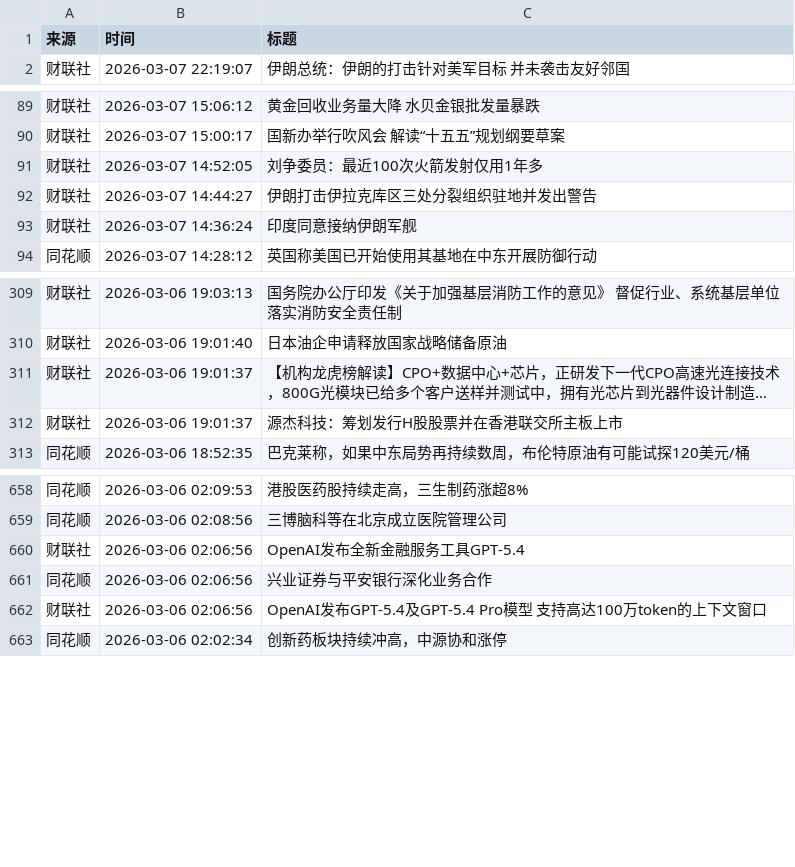
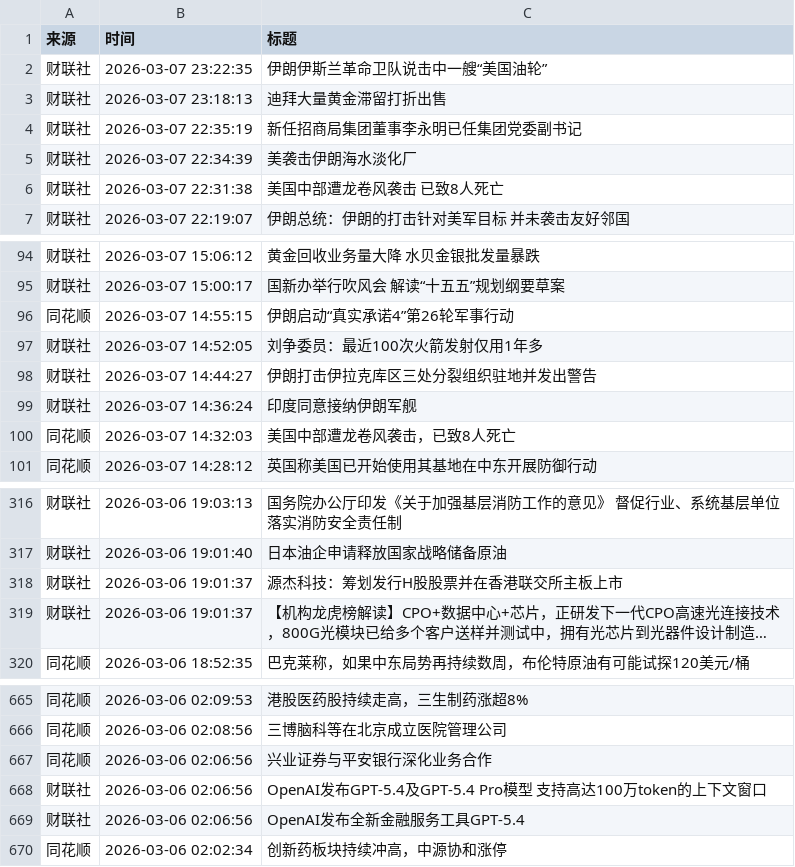
Before and after one commit to xiaoshuochangzai/huiboyanbao, a CSV file: 财经新闻数据/financial_news_archive-2026-03.csv, drawn as a sheet; only a part is shown, gaps mark what is left out; long unchanged cells end in …; the diff covers the shown part only; the diff names each change by its address in the sheet, - before the commit and + after, or states it on an @@ line.

```diff
--- a/财经新闻数据/financial_news_archive-2026-03.csv
+++ b/财经新闻数据/financial_news_archive-2026-03.csv
+row 2: 财联社 | 2026-03-07 23:22:35 | 伊朗伊斯兰革命卫队说击中一艘“美国油轮”
+row 3: 财联社 | 2026-03-07 23:18:13 | 迪拜大量黄金滞留打折出售
+row 4: 财联社 | 2026-03-07 22:35:19 | 新任招商局集团董事李永明已任集团党委副书记
+row 5: 财联社 | 2026-03-07 22:34:39 | 美袭击伊朗海水淡化厂
+row 6: 财联社 | 2026-03-07 22:31:38 | 美国中部遭龙卷风袭击 已致8人死亡
+row 96: 同花顺 | 2026-03-07 14:55:15 | 伊朗启动“真实承诺4”第26轮军事行动
+row 100: 同花顺 | 2026-03-07 14:32:03 | 美国中部遭龙卷风袭击，已致8人死亡
@@ row 311 moved to row 319: 财联社 @@
@@ row 660 moved to row 669: 财联社 @@
```
Also changed, not shown: 2 moved rows elsewhere in this file, 4 other files.
